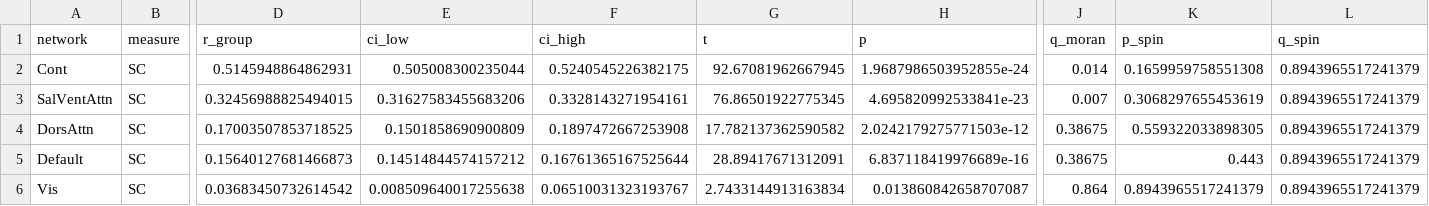
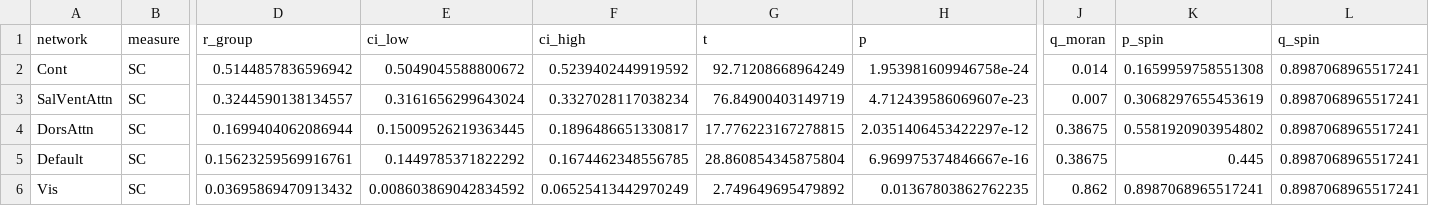
Before and after one commit to PaulBautin/salience-network-multiscale-switch, a CSV file: data/dataframes/df_2b_network_stats_SC_both.csv, drawn as a sheet; only a part is shown, gaps mark what is left out; the diff covers the shown part only; the diff names each change by its address in the sheet, - before the commit and + after, or states it on an @@ line.

```diff
--- a/data/dataframes/df_2b_network_stats_SC_both.csv
+++ b/data/dataframes/df_2b_network_stats_SC_both.csv
-D2 (r_group): 0.5145948864862931
+D2 (r_group): 0.5144857836596942
-E2 (ci_low): 0.505008300235044
+E2 (ci_low): 0.5049045588800672
-F2 (ci_high): 0.5240545226382175
+F2 (ci_high): 0.5239402449919592
-G2 (t): 92.67081962667945
+G2 (t): 92.71208668964249
-H2 (p): 1.9687986503952855e-24
+H2 (p): 1.953981609946758e-24
-L2:L6 (q_spin): 0.8943965517241379
+L2:L6 (q_spin): 0.8987068965517241
-D3 (r_group): 0.32456988825494015
+D3 (r_group): 0.3244590138134557
-E3 (ci_low): 0.31627583455683206
+E3 (ci_low): 0.3161656299643024
-F3 (ci_high): 0.3328143271954161
+F3 (ci_high): 0.3327028117038234
-G3 (t): 76.86501922775345
+G3 (t): 76.84900403149719
-H3 (p): 4.695820992533841e-23
+H3 (p): 4.712439586069607e-23
-D4 (r_group): 0.17003507853718525
+D4 (r_group): 0.1699404062086944
-E4 (ci_low): 0.1501858690900809
+E4 (ci_low): 0.15009526219363445
-F4 (ci_high): 0.1897472667253908
+F4 (ci_high): 0.1896486651330817
-G4 (t): 17.782137362590582
+G4 (t): 17.776223167278815
-H4 (p): 2.0242179275771503e-12
+H4 (p): 2.0351406453422297e-12
-K4 (p_spin): 0.559322033898305
+K4 (p_spin): 0.5581920903954802
-D5 (r_group): 0.15640127681466873
+D5 (r_group): 0.15623259569916761
-E5 (ci_low): 0.14514844574157212
+E5 (ci_low): 0.1449785371822292
-F5 (ci_high): 0.16761365167525644
+F5 (ci_high): 0.1674462348556785
-G5 (t): 28.89417671312091
+G5 (t): 28.860854345875804
-H5 (p): 6.837118419976689e-16
+H5 (p): 6.969975374846667e-16
-K5 (p_spin): 0.443
+K5 (p_spin): 0.445
-D6 (r_group): 0.03683450732614542
+D6 (r_group): 0.03695869470913432
-E6 (ci_low): 0.008509640017255638
+E6 (ci_low): 0.008603869042834592
-F6 (ci_high): 0.06510031323193767
+F6 (ci_high): 0.06525413442970249
-G6 (t): 2.7433144913163834
+G6 (t): 2.749649695479892
-H6 (p): 0.013860842658707087
+H6 (p): 0.01367803862762235
-J6 (q_moran): 0.864
+J6 (q_moran): 0.862
-K6 (p_spin): 0.8943965517241379
+K6 (p_spin): 0.8987068965517241
```
Also changed, not shown: 17 edited cells elsewhere in this file, data/dataframes/df_2b_network_subject_r_SC_both.csv, 32 other files.
